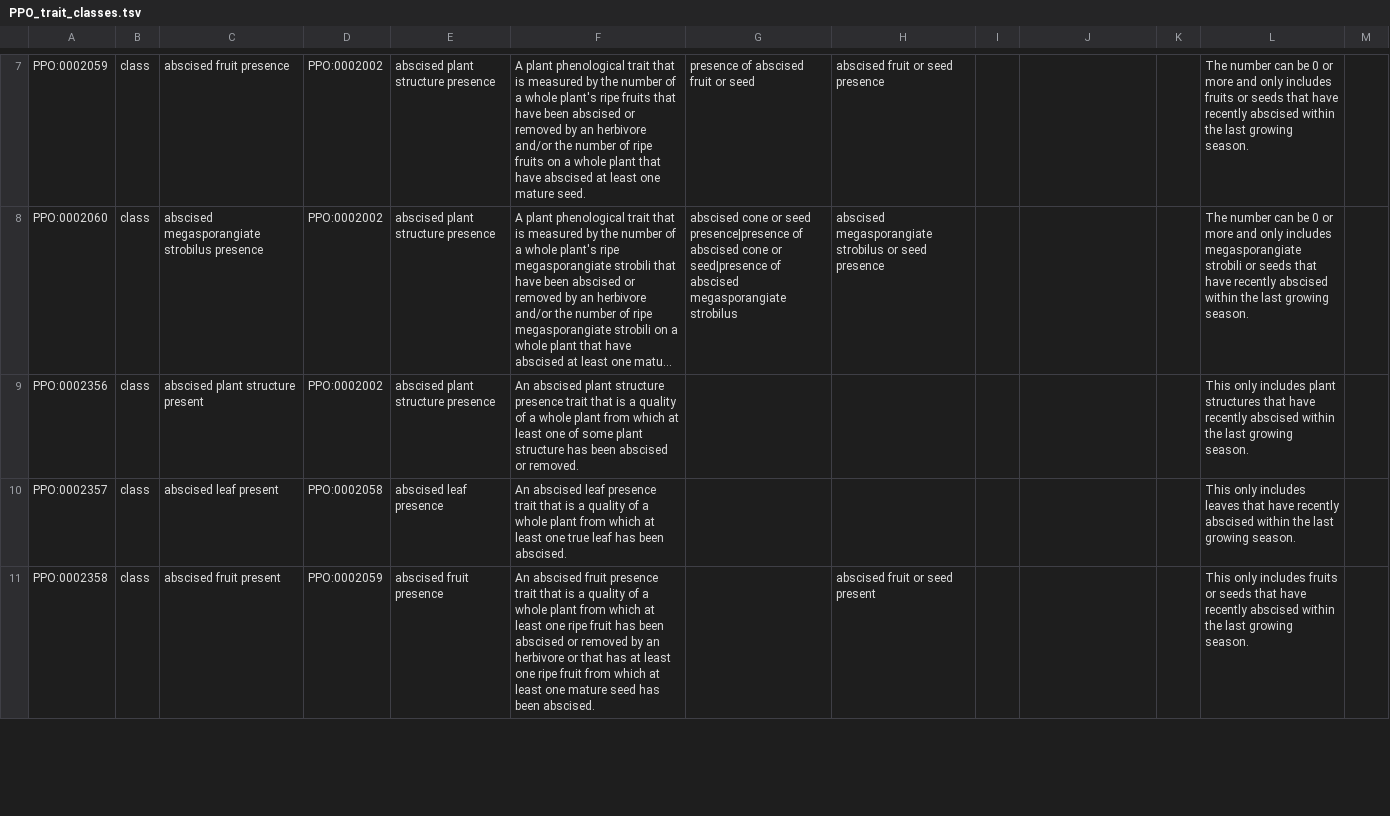
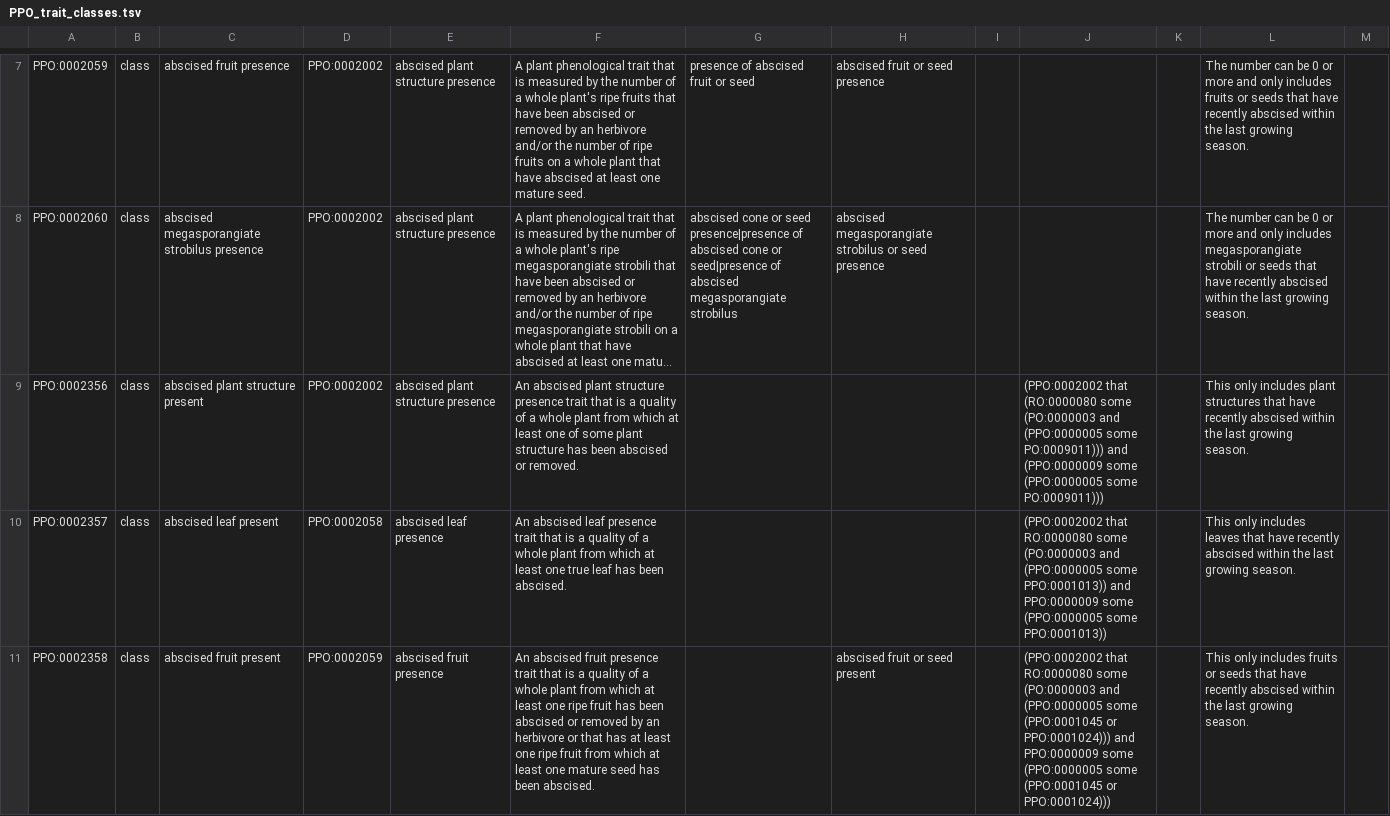
Before and after one commit to PlantPhenoOntology/ppo, a TSV file: src/templates/PPO_trait_classes.tsv, drawn as a sheet; only a part is shown, gaps mark what is left out; long unchanged cells end in …; the diff covers the shown part only; the diff names each change by its address in the sheet, - before the commit and + after, or states it on an @@ line.

Commit message:
Added missing equivalency axioms for abscised trait classes

```diff
--- a/src/templates/PPO_trait_classes.tsv
+++ b/src/templates/PPO_trait_classes.tsv
-J9: (empty)
+J9: (PPO:0002002 that (RO:0000080 some (PO:0000003 and (PPO:0000005 some PO:0009011))) and (PPO:0000009 some (PPO:0000005 some PO:0009011)))
-J10: (empty)
+J10: (PPO:0002002 that RO:0000080 some (PO:0000003 and (PPO:0000005 some PPO:0001013)) and PPO:0000009 some (PPO:0000005 some PPO:0001013))
-J11: (empty)
+J11: (PPO:0002002 that RO:0000080 some (PO:0000003 and (PPO:0000005 some (PPO:0001045 or PPO:0001024))) and PPO:0000009 some (PPO:0000005 some (PPO:0001045 or PPO:0001024)))
```
Also changed, not shown: 3 added rows and 5 edited cells elsewhere in this file, 1 other file.
